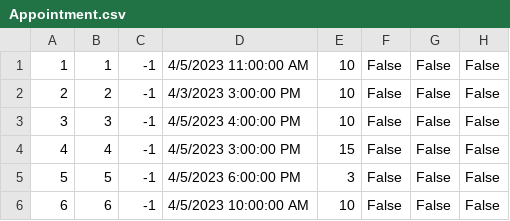
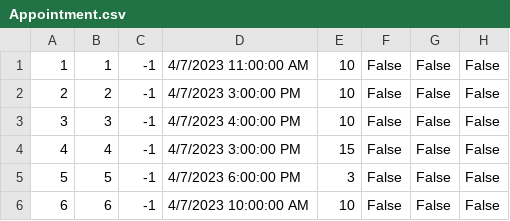
Before and after one commit to MilosMilutinovic01/SIMS-HCI-Project-Group-5-Team-B, a CSV file: SIMS-HCI-Project-Group-5-Team-B/Resources/Data/Appointment.csv, drawn as a sheet.

```diff
--- a/SIMS-HCI-Project-Group-5-Team-B/Resources/Data/Appointment.csv
+++ b/SIMS-HCI-Project-Group-5-Team-B/Resources/Data/Appointment.csv
@@ -1,6 +1,6 @@
-1|1|-1|4/5/2023 11:00:00 AM|10|False|False|False
-2|2|-1|4/3/2023 3:00:00 PM|10|False|False|False
-3|3|-1|4/5/2023 4:00:00 PM|10|False|False|False
-4|4|-1|4/5/2023 3:00:00 PM|15|False|False|False
-5|5|-1|4/5/2023 6:00:00 PM|3|False|False|False
-6|6|-1|4/5/2023 10:00:00 AM|10|False|False|False
+1|1|-1|4/7/2023 11:00:00 AM|10|False|False|False
+2|2|-1|4/7/2023 3:00:00 PM|10|False|False|False
+3|3|-1|4/7/2023 4:00:00 PM|10|False|False|False
+4|4|-1|4/7/2023 3:00:00 PM|15|False|False|False
+5|5|-1|4/7/2023 6:00:00 PM|3|False|False|False
+6|6|-1|4/7/2023 10:00:00 AM|10|False|False|False
```
Also changed, not shown: 4 other files.
